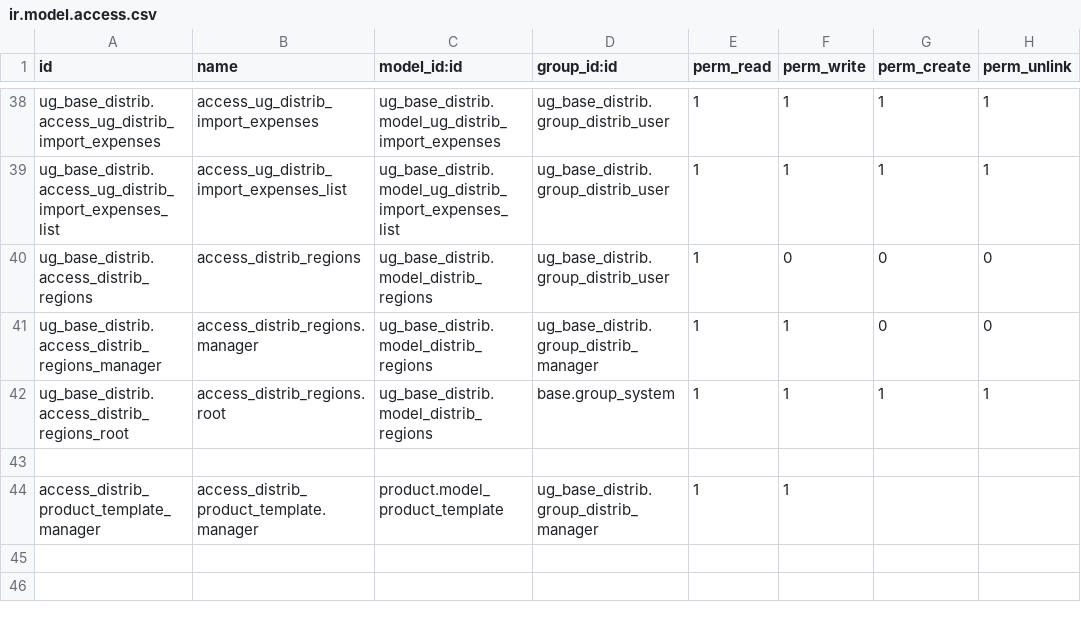
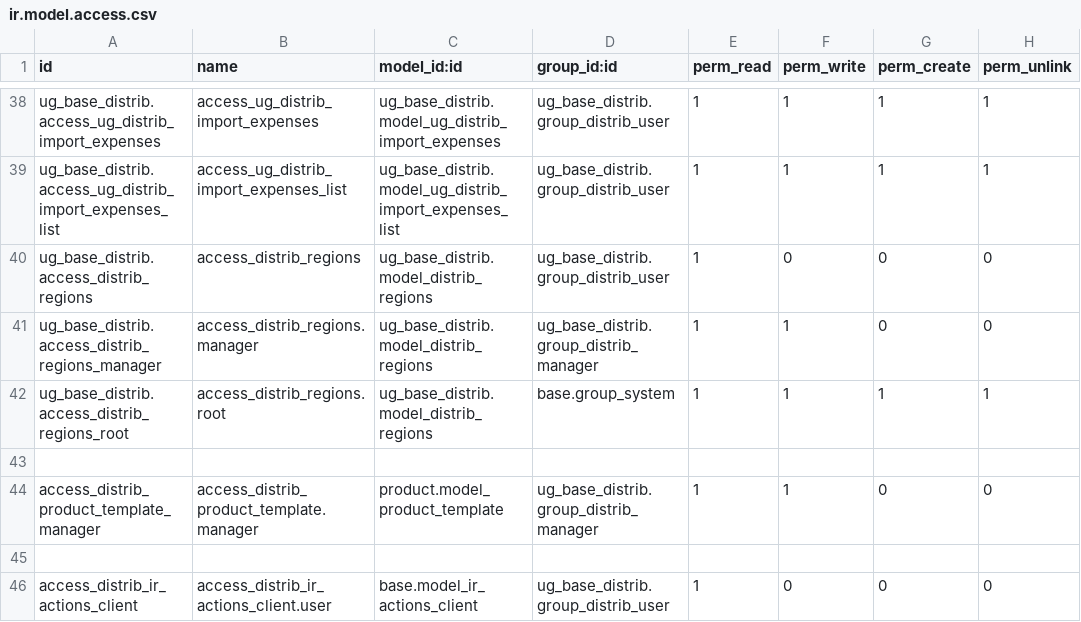
Before and after one commit to bakum/odoo_dev, a CSV file: addon_ugears/ug_base_distrib/security/ir.model.access.csv, drawn as a sheet; only a part is shown, gaps mark what is left out.

Commit message:
spreadsheet

```diff
--- a/addon_ugears/ug_base_distrib/security/ir.model.access.csv
+++ b/addon_ugears/ug_base_distrib/security/ir.model.access.csv
@@ -43,2 +43,4 @@ ug_base_distrib.access_distrib_regions_root,access_distrib_regions.root,ug_base_
 
-access_distrib_product_template_manager,access_distrib_product_template.manager,product.model_product_template,ug_base_distrib.group_distrib_manager,1,1,,
+access_distrib_product_template_manager,access_distrib_product_template.manager,product.model_product_template,ug_base_distrib.group_distrib_manager,1,1,0,0
+
+access_distrib_ir_actions_client,access_distrib_ir_actions_client.user,base.model_ir_actions_client,ug_base_distrib.group_distrib_user,1,0,0,0
```
Also changed, not shown: 12 other files.
